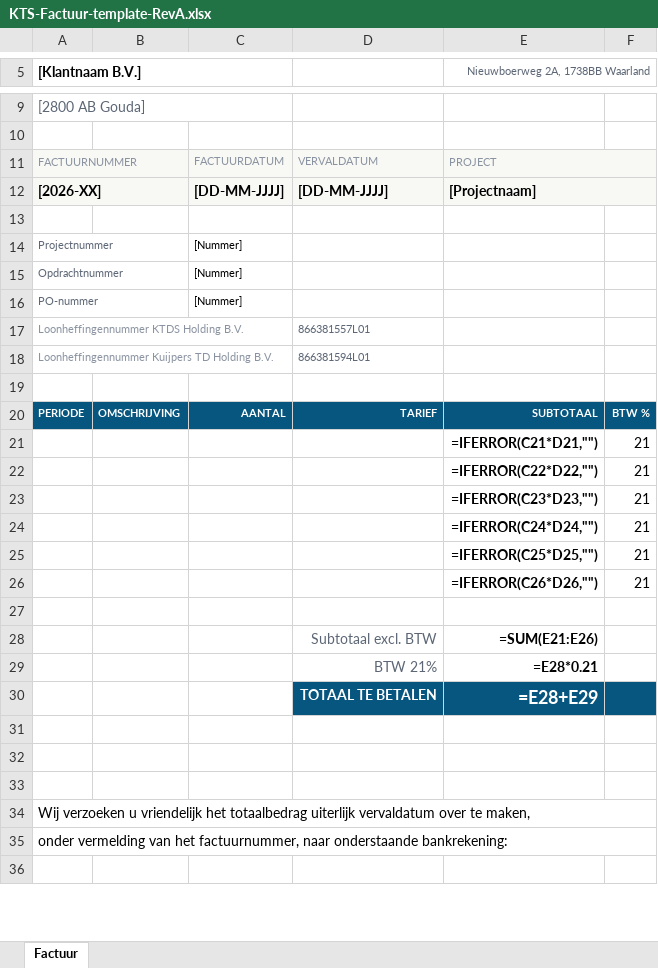
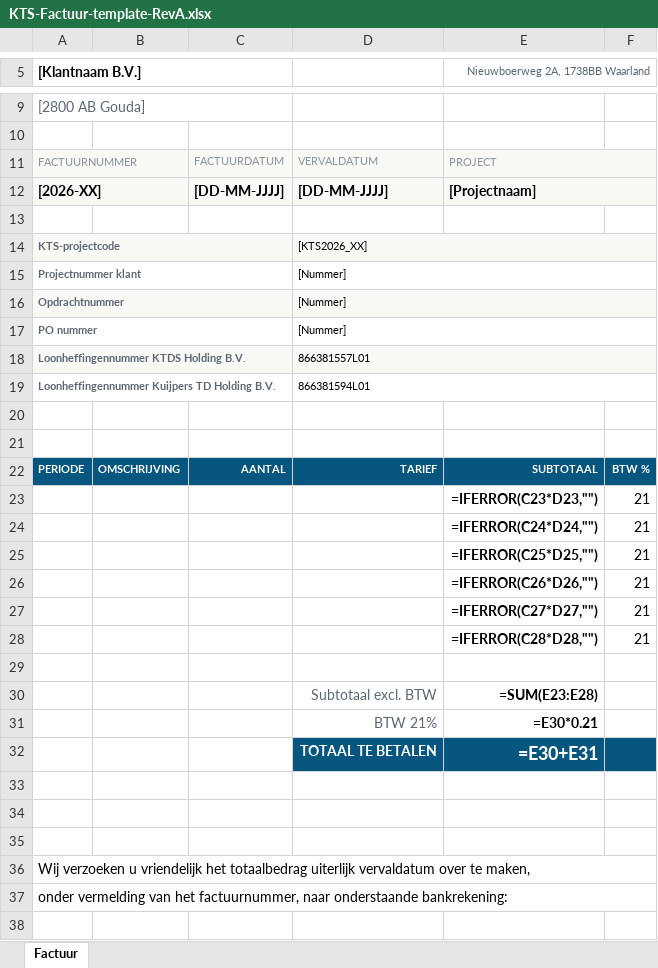
Before and after one commit to Kuijpers-TS/kts-uren-app, an Excel workbook: templates/KTS-Factuur-template-RevA.xlsx, sheet Factuur, drawn as a sheet; only a part is shown, gaps mark what is left out; values as stored, in another font and other column widths than the file's, no borders; formulas without a stored value are shown as written; charts and pictures not drawn; removed rows and columns are numbered as before the commit, all else as after; the diff names each change by its address in the sheet, - before the commit and + after, or states it on an @@ line.

```diff
--- a/templates/KTS-Factuur-template-RevA.xlsx (sheet Factuur)
+++ b/templates/KTS-Factuur-template-RevA.xlsx (sheet Factuur)
-row 14: Projectnummer |  | [Nummer]
+row 14: KTS-projectcode |  |  | [KTS2026_XX]
+row 15: Projectnummer klant |  |  | [Nummer]
@@ A16 fill: none → #F8F8F4, bold: off → on @@
+A16:C16 merged
-C16: [Nummer]
+C16: (empty)
-D16: (empty)
+D16: [Nummer]
-D16 fill: none
+D16 fill: #F8F8F4
+D16:F16 merged
-row 16: PO-nummer |  | [Nummer]
+row 17: PO nummer |  |  | [Nummer]
-A18 fill: none
+A18 fill: #F8F8F4
@@ A18:A19 bold: off → on, text colour: #8A93A1 → #5C6675 @@
+A18:C18 merged
-D18 fill: none
+D18 fill: #F8F8F4
-D18:D19 text colour: #5C6675
+D18:D19 text colour: black
+D18:F18 merged
+A19:C19 merged
+D19:F19 merged
+row 21: (empty)
-row 21:  |  |  |  | =IFERROR(C21*D21,"") | 21
-row 22:  |  |  |  | =IFERROR(C22*D22,"") | 21
+row 27:  |  |  |  | =IFERROR(C27*D27,"") | 21
+row 28:  |  |  |  | =IFERROR(C28*D28,"") | 21
-E30 (Nieuwboerweg 2A, 1738BB Waarland): =SUM(E21:E26)
+E30 (Nieuwboerweg 2A, 1738BB Waarland): =SUM(E23:E28)
-E31 (Nieuwboerweg 2A, 1738BB Waarland): =E28*0.21
+E31 (Nieuwboerweg 2A, 1738BB Waarland): =E30*0.21
-E32 (Nieuwboerweg 2A, 1738BB Waarland): =E28+E29
+E32 (Nieuwboerweg 2A, 1738BB Waarland): =E30+E31
```
Also changed, not shown: templates/KTS-Inkooporder-template-RevA.xlsx, templates/KTS-Weekstaat-template-RevA.xlsx, 3 other files.
